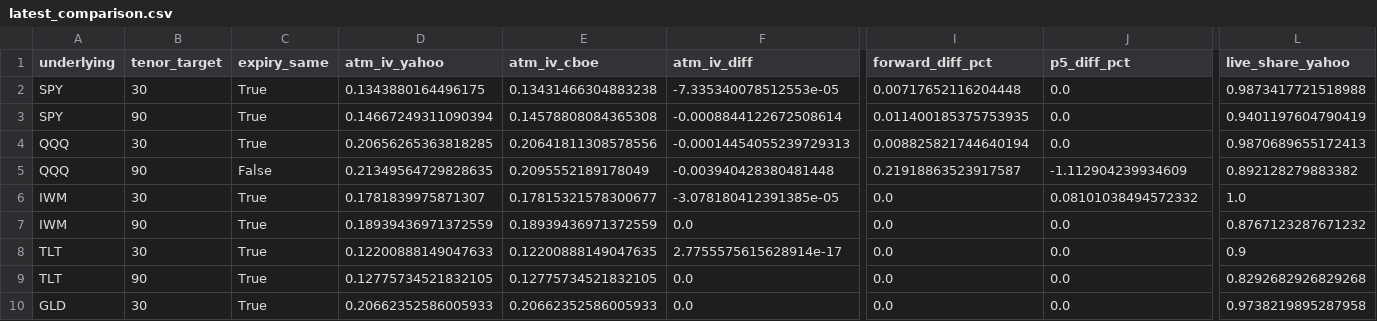
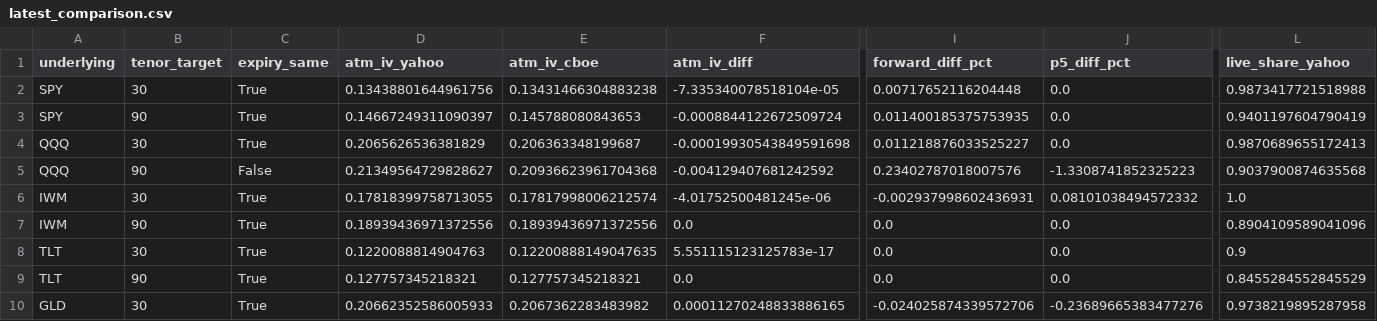
Before and after one commit to mailliw001/Market-Data-Cache-, a CSV file: data/options_cache/latest_comparison.csv, drawn as a sheet; only a part is shown, gaps mark what is left out; the diff covers the shown part only; the diff names each change by its address in the sheet, - before the commit and + after, or states it on an @@ line.

```diff
--- a/data/options_cache/latest_comparison.csv
+++ b/data/options_cache/latest_comparison.csv
-D2 (atm_iv_yahoo): 0.1343880164496175
+D2 (atm_iv_yahoo): 0.13438801644961756
-F2 (atm_iv_diff): -7.335340078512553e-05
+F2 (atm_iv_diff): -7.335340078518104e-05
-D3 (atm_iv_yahoo): 0.14667249311090394
+D3 (atm_iv_yahoo): 0.14667249311090397
-E3 (atm_iv_cboe): 0.14578808084365308
+E3 (atm_iv_cboe): 0.145788080843653
-F3 (atm_iv_diff): -0.0008844122672508614
+F3 (atm_iv_diff): -0.0008844122672509724
-D4 (atm_iv_yahoo): 0.20656265363818285
+D4 (atm_iv_yahoo): 0.2065626536381829
-E4 (atm_iv_cboe): 0.20641811308578556
+E4 (atm_iv_cboe): 0.206363348199687
-F4 (atm_iv_diff): -0.00014454055239729313
+F4 (atm_iv_diff): -0.00019930543849591698
-I4 (forward_diff_pct): 0.008825821744640194
+I4 (forward_diff_pct): 0.011218876033525227
-D5 (atm_iv_yahoo): 0.21349564729828635
+D5 (atm_iv_yahoo): 0.21349564729828627
-E5 (atm_iv_cboe): 0.2095552189178049
+E5 (atm_iv_cboe): 0.20936623961704368
-F5 (atm_iv_diff): -0.003940428380481448
+F5 (atm_iv_diff): -0.004129407681242592
-I5 (forward_diff_pct): 0.21918863523917587
+I5 (forward_diff_pct): 0.23402787018007576
-J5 (p5_diff_pct): -1.112904239934609
+J5 (p5_diff_pct): -1.3308741852325223
-L5 (live_share_yahoo): 0.892128279883382
+L5 (live_share_yahoo): 0.9037900874635568
-D6 (atm_iv_yahoo): 0.1781839975871307
+D6 (atm_iv_yahoo): 0.17818399758713055
-E6 (atm_iv_cboe): 0.17815321578300677
+E6 (atm_iv_cboe): 0.17817998006212574
-F6 (atm_iv_diff): -3.078180412391385e-05
+F6 (atm_iv_diff): -4.01752500481245e-06
-I6 (forward_diff_pct): 0.0
+I6 (forward_diff_pct): -0.002937998602436931
-D7 (atm_iv_yahoo): 0.18939436971372559
+D7 (atm_iv_yahoo): 0.18939436971372556
-E7 (atm_iv_cboe): 0.18939436971372559
+E7 (atm_iv_cboe): 0.18939436971372556
-L7 (live_share_yahoo): 0.8767123287671232
+L7 (live_share_yahoo): 0.8904109589041096
-D8 (atm_iv_yahoo): 0.12200888149047633
+D8 (atm_iv_yahoo): 0.1220088814904763
-F8 (atm_iv_diff): 2.7755575615628914e-17
+F8 (atm_iv_diff): 5.551115123125783e-17
-D9 (atm_iv_yahoo): 0.12775734521832105
+D9 (atm_iv_yahoo): 0.127757345218321
-E9 (atm_iv_cboe): 0.12775734521832105
+E9 (atm_iv_cboe): 0.127757345218321
-L9 (live_share_yahoo): 0.8292682926829268
+L9 (live_share_yahoo): 0.8455284552845529
-E10 (atm_iv_cboe): 0.20662352586005933
+E10 (atm_iv_cboe): 0.2067362283483982
-F10 (atm_iv_diff): 0.0
+F10 (atm_iv_diff): 0.00011270248833886165
-I10 (forward_diff_pct): 0.0
+I10 (forward_diff_pct): -0.024025874339572706
-J10 (p5_diff_pct): 0.0
+J10 (p5_diff_pct): -0.23689665383477276
```
Also changed, not shown: 12 edited cells elsewhere in this file, data/options_cache/history/stats.csv, 4 other files.
